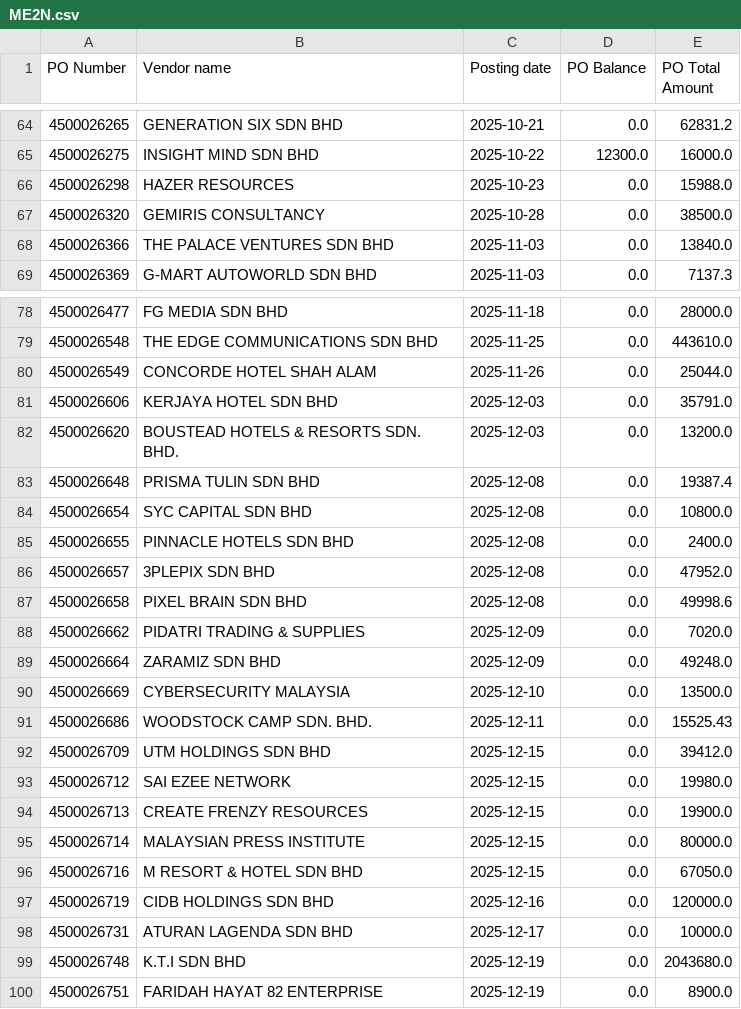
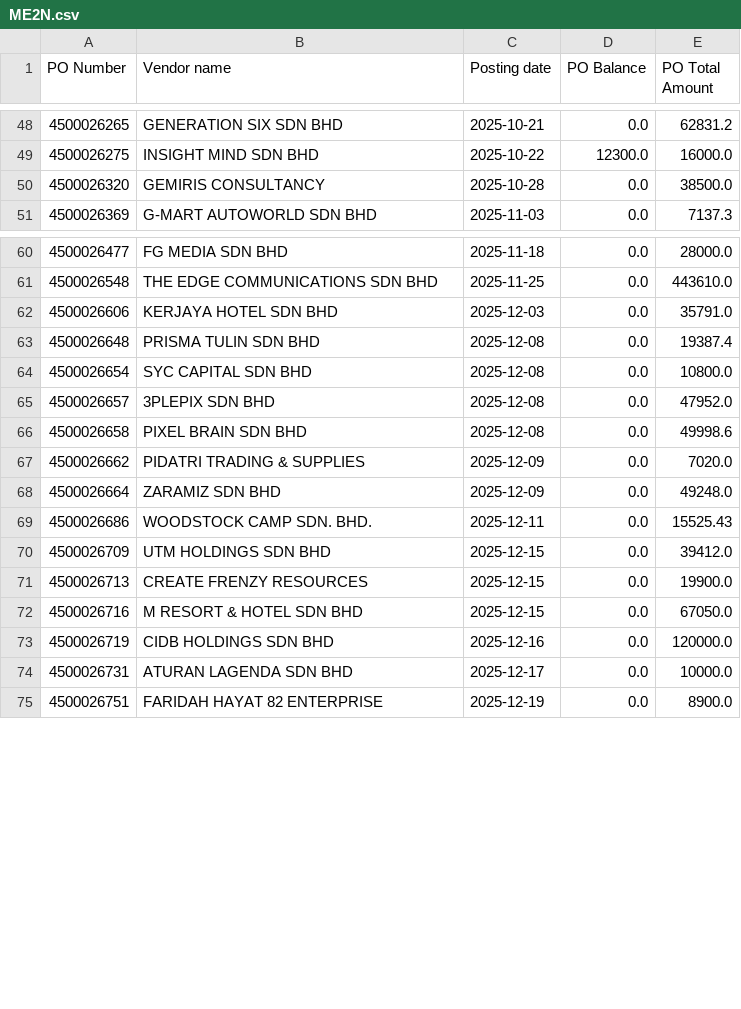
Before and after one commit to NabilZhafri89/Dashboard-Tunggakan-PO, a CSV file: ME2N.csv, drawn as a sheet; only a part is shown, gaps mark what is left out; the diff covers the shown part only.

```diff
--- a/ME2N.csv
+++ b/ME2N.csv
@@ -65,5 +49,3 @@
 4500026275,INSIGHT MIND SDN BHD,2025-10-22,12300.0,16000.0
-4500026298,HAZER RESOURCES,2025-10-23,0.0,15988.0
 4500026320,GEMIRIS CONSULTANCY,2025-10-28,0.0,38500.0
-4500026366,THE PALACE VENTURES SDN BHD,2025-11-03,0.0,13840.0
 4500026369,G-MART AUTOWORLD SDN BHD,2025-11-03,0.0,7137.3
@@ -79,8 +61,5 @@
 4500026548,THE EDGE COMMUNICATIONS SDN BHD,2025-11-25,0.0,443610.0
-4500026549,CONCORDE HOTEL SHAH ALAM,2025-11-26,0.0,25044.0
 4500026606,KERJAYA HOTEL SDN BHD,2025-12-03,0.0,35791.0
-4500026620,BOUSTEAD HOTELS & RESORTS SDN. BHD.,2025-12-03,0.0,13200.0
 4500026648,PRISMA TULIN SDN BHD,2025-12-08,0.0,19387.4
 4500026654,SYC CAPITAL SDN BHD,2025-12-08,0.0,10800.0
-4500026655,PINNACLE HOTELS SDN BHD,2025-12-08,0.0,2400.0
 4500026657,3PLEPIX SDN BHD,2025-12-08,0.0,47952.0
@@ -89,8 +68,5 @@
 4500026664,ZARAMIZ SDN BHD,2025-12-09,0.0,49248.0
-4500026669,CYBERSECURITY MALAYSIA,2025-12-10,0.0,13500.0
 4500026686,WOODSTOCK CAMP SDN. BHD.,2025-12-11,0.0,15525.43
 4500026709,UTM HOLDINGS SDN BHD,2025-12-15,0.0,39412.0
-4500026712,SAI EZEE NETWORK,2025-12-15,0.0,19980.0
 4500026713,CREATE FRENZY RESOURCES,2025-12-15,0.0,19900.0
-4500026714,MALAYSIAN PRESS INSTITUTE,2025-12-15,0.0,80000.0
 4500026716,M RESORT & HOTEL SDN BHD,2025-12-15,0.0,67050.0
@@ -98,3 +74,2 @@
 4500026731,ATURAN LAGENDA SDN BHD,2025-12-17,0.0,10000.0
-4500026748,K.T.I SDN BHD,2025-12-19,0.0,2043680.0
 4500026751,FARIDAH HAYAT 82 ENTERPRISE,2025-12-19,0.0,8900.0
```
Also changed, not shown: 1 added row, 18 removed rows and 6 edited cells elsewhere in this file, ME2K.csv, 1 other file.
